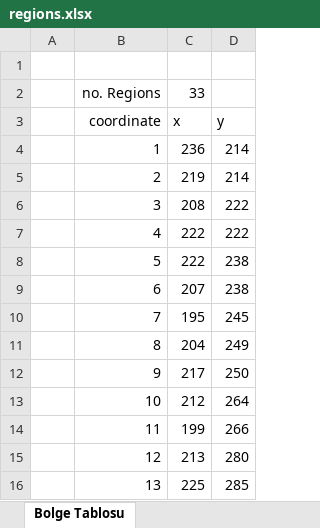
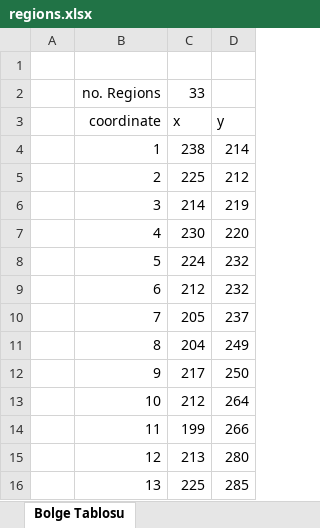
Before and after one commit to mal1kc/moe_bot_archive, an Excel workbook: coordinates/regions.xlsx, sheet Bolge Tablosu, drawn as a sheet; only a part is shown; values as stored, in another font and other column widths than the file's, no borders; the diff names each change by its address in the sheet, - before the commit and + after, or states it on an @@ line.

```diff
--- a/coordinates/regions.xlsx (sheet Bolge Tablosu)
+++ b/coordinates/regions.xlsx (sheet Bolge Tablosu)
-C4: 236
+C4: 238
-C5: 219
+C5: 225
-D5: 214
+D5: 212
-C6: 208
+C6: 214
-D6: 222
+D6: 219
-C7: 222
+C7: 230
-D7: 222
+D7: 220
-C8: 222
+C8: 224
-D8:D9: 238
+D8:D9: 232
-C9: 207
+C9: 212
-C10: 195
+C10: 205
-D10: 245
+D10: 237
```
Also changed, not shown: 11 other files.
